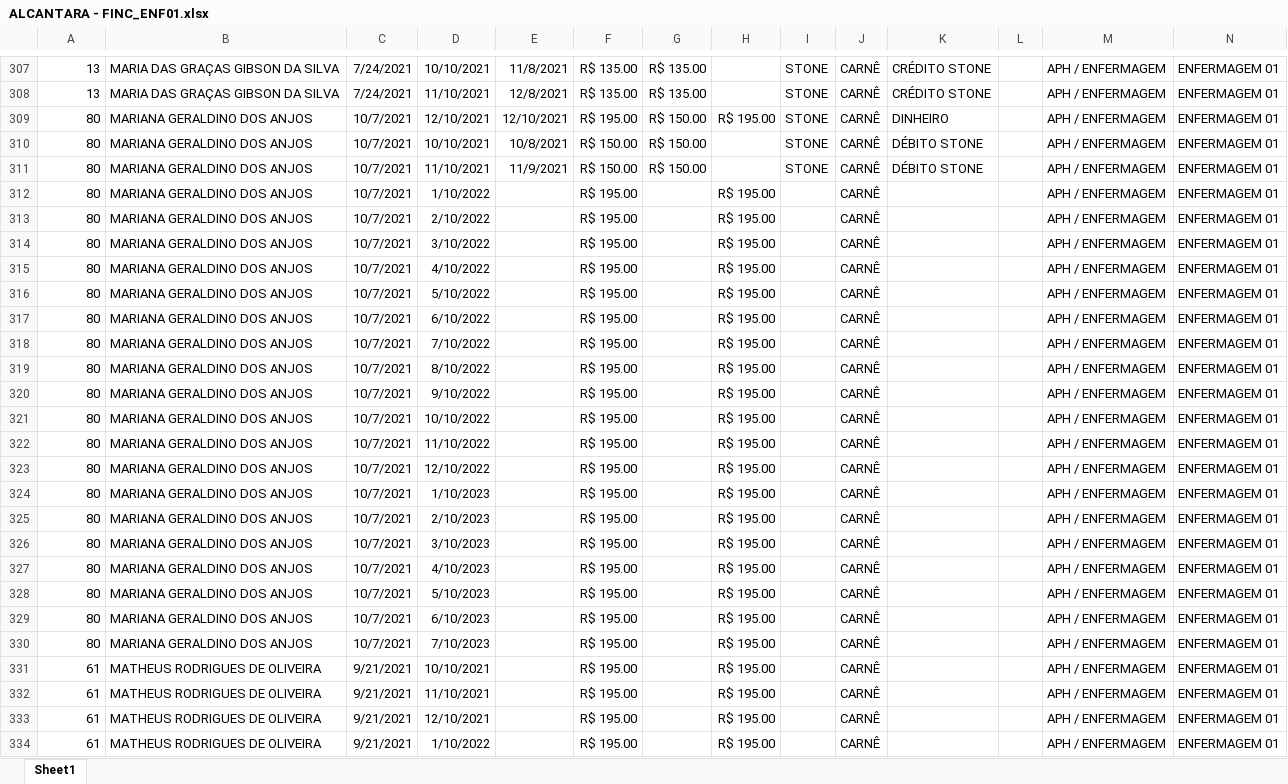
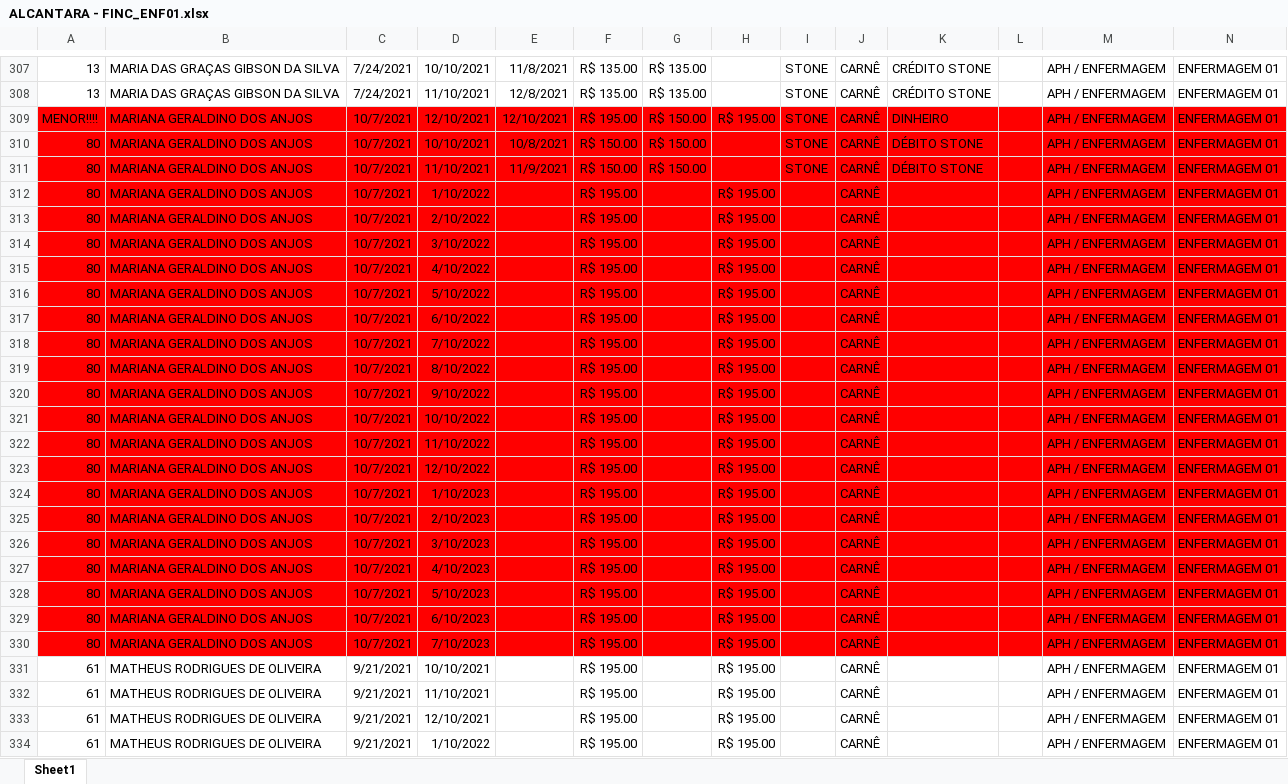
Before and after one commit to invictusistem/Homolog.InvictusApi, an Excel workbook: src/Invictus.Api/ALCANTARA - FINC_ENF01.xlsx, sheet Sheet1, drawn as a sheet; only a part is shown, gaps mark what is left out; values as stored, in another font and other column widths than the file's, no borders; the diff covers the shown part only; the diff names each change by its address in the sheet, - before the commit and + after, or states it on an @@ line.

```diff
--- a/src/Invictus.Api/ALCANTARA - FINC_ENF01.xlsx (sheet Sheet1)
+++ b/src/Invictus.Api/ALCANTARA - FINC_ENF01.xlsx (sheet Sheet1)
-A309: 80
+A309: MENOR!!!!
-A309:N330 fill: none
+A309:N330 fill: #FF0000
```
Also changed, not shown: cell formats elsewhere in this sheet, 51 other files.
